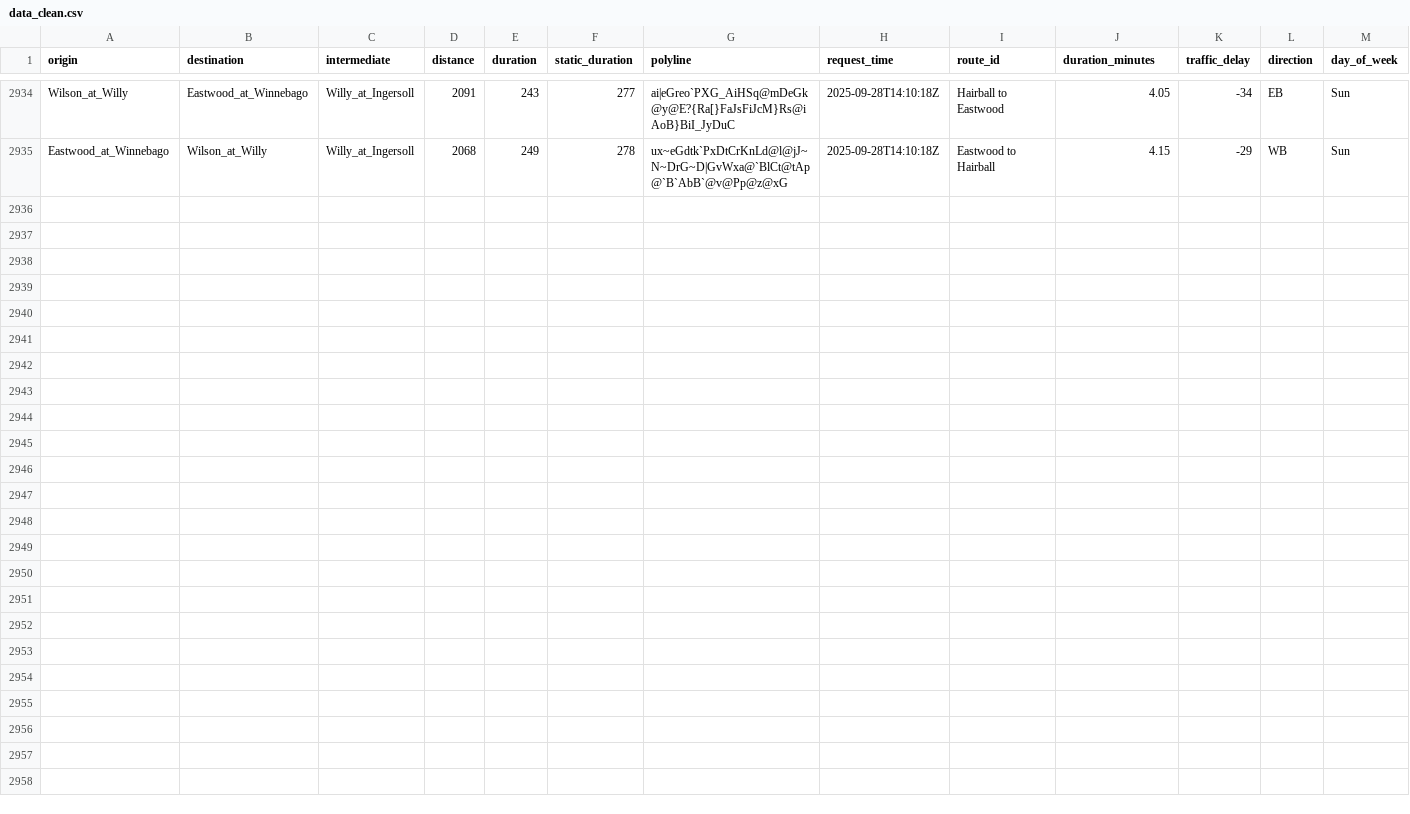
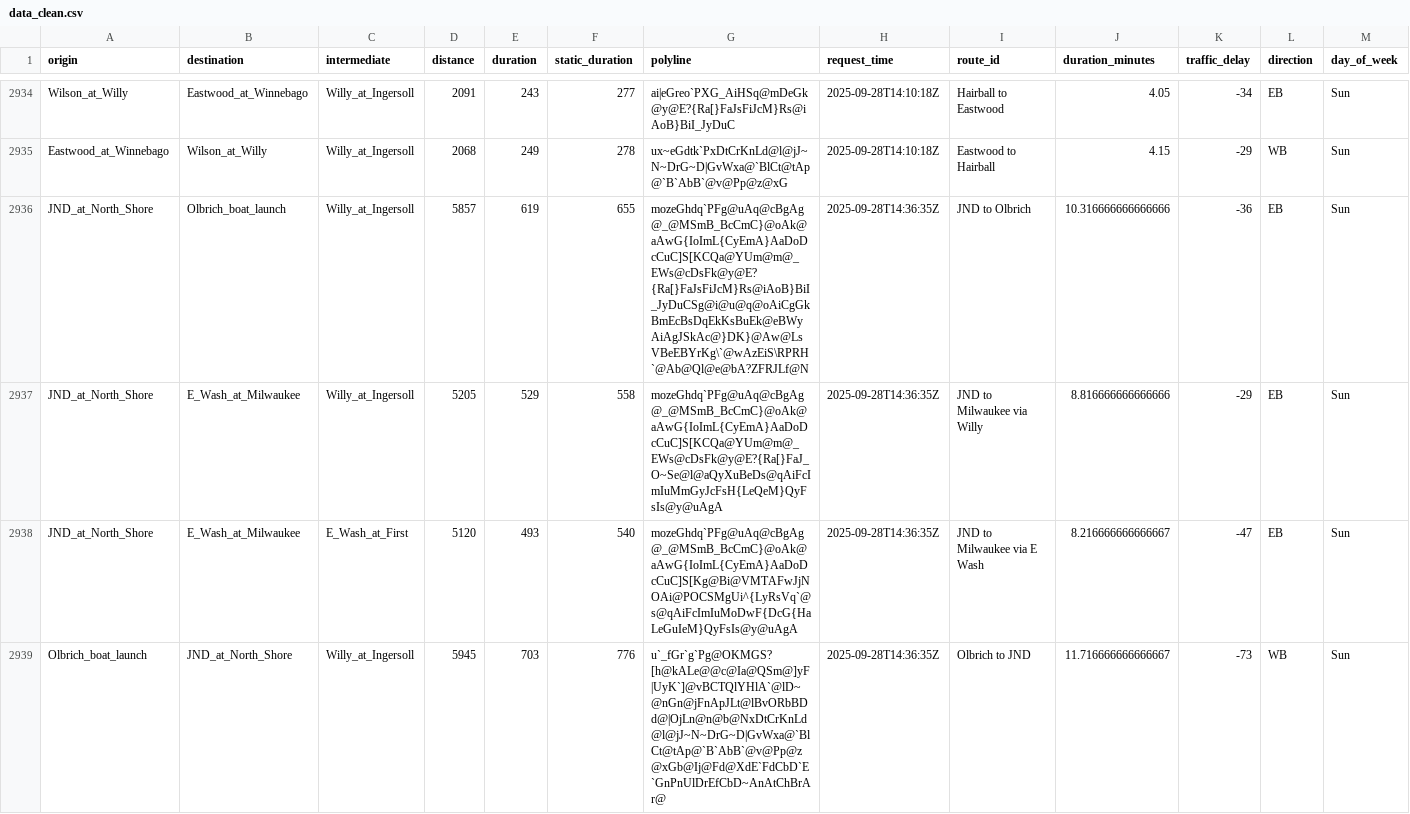
Before and after one commit to vgXhc/willy_street, a CSV file: data/data_clean.csv, drawn as a sheet; only a part is shown, gaps mark what is left out; rows hold the shown columns only; the diff covers the shown part only; the diff names each change by its address in the sheet, - before the commit and + after, or states it on an @@ line.

```diff
--- a/data/data_clean.csv
+++ b/data/data_clean.csv
+row 2936: JND_at_North_Shore | Olbrich_boat_launch | Willy_at_Ingersoll | 5857 | 619 | 655 | mozeGhdq`PFg@uAq@cBgAg@_@MSmB_BcCmC}@oAk@aAwG{IoImL{CyEmA}AaDoDcCuC]S[KCQa@YUm@m@_EWs@cDsFk@y@E?{Ra[}FaJsFiJcM}Rs@iAoB}BiI_JyDuCSg@i@u@q@oAiCgGkBmEcBsDqEkKsBuEk@eBWyAiAgJSkAc@}DK}@Aw@LsVBeEBYrKg\`@wAzEiS\RPRH`@Ab@Ql@e@bA?ZFRJLf@N | 2025-09-28T14:36:35Z | JND to Olbrich | 10.316666666666666 | -36 | EB | Sun
+row 2937: JND_at_North_Shore | E_Wash_at_Milwaukee | Willy_at_Ingersoll | 5205 | 529 | 558 | mozeGhdq`PFg@uAq@cBgAg@_@MSmB_BcCmC}@oAk@aAwG{IoImL{CyEmA}AaDoDcCuC]S[KCQa@YUm@m@_EWs@cDsFk@y@E?{Ra[}FaJ_O~Se@l@aQyXuBeDs@qAiFcImIuMmGyJcFsH{LeQeM}QyFsIs@y@uAgA | 2025-09-28T14:36:35Z | JND to Milwaukee via Willy | 8.816666666666666 | -29 | EB | Sun
+row 2938: JND_at_North_Shore | E_Wash_at_Milwaukee | E_Wash_at_First | 5120 | 493 | 540 | mozeGhdq`PFg@uAq@cBgAg@_@MSmB_BcCmC}@oAk@aAwG{IoImL{CyEmA}AaDoDcCuC]S[Kg@Bi@VMTAFwJjNOAi@POCSMgUi^{LyRsVq`@s@qAiFcImIuMoDwF{DcG{HaLeGuIeM}QyFsIs@y@uAgA | 2025-09-28T14:36:35Z | JND to Milwaukee via E Wash | 8.216666666666667 | -47 | EB | Sun
+row 2939: Olbrich_boat_launch | JND_at_North_Shore | Willy_at_Ingersoll | 5945 | 703 | 776 | u`_fGr`g`Pg@OKMGS?[h@kALe@@c@Ia@QSm@]yF|UyK`]@vBCTQlYHlA`@lD~@nGn@jFnApJLt@lBvORbBDd@|OjLn@n@b@NxDtCrKnLd@l@jJ~N~DrG~D|GvWxa@`BlCt@tAp@`B`AbB`@v@Pp@z@xGb@Ij@Fd@XdE`FdCbD`E`GnPnUlDrEfCbD~AnAtChBrAr@ | 2025-09-28T14:36:35Z | Olbrich to JND | 11.716666666666667 | -73 | WB | Sun
```
Also changed, not shown: 4 added rows elsewhere in this file, data/data_raw.csv, 1 other file.
